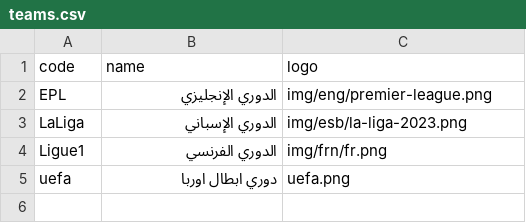
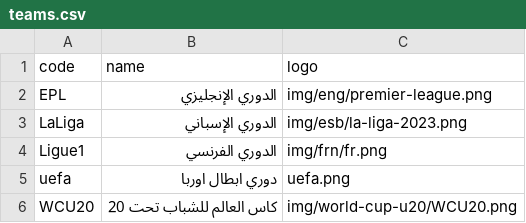
Before and after one commit to falahsab/jedwal, a CSV file: csv/teams.csv, drawn as a sheet; the diff names each change by its address in the sheet, - before the commit and + after, or states it on an @@ line.

Commit message:
Update teams.csv

```diff
--- a/csv/teams.csv
+++ b/csv/teams.csv
+row 6: WCU20 | كاس العالم للشباب تحت 20 | img/world-cup-u20/WCU20.png
```
